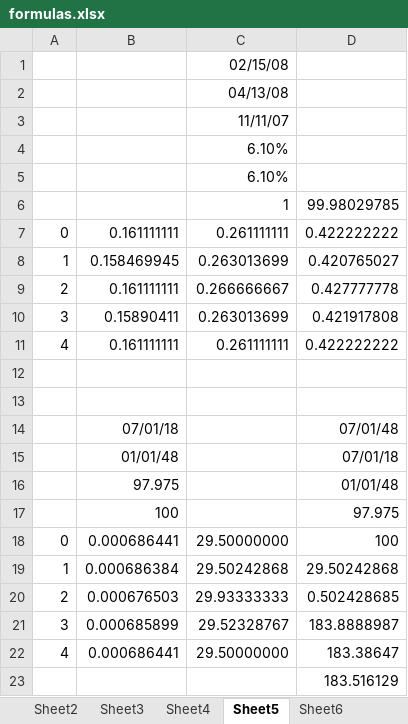
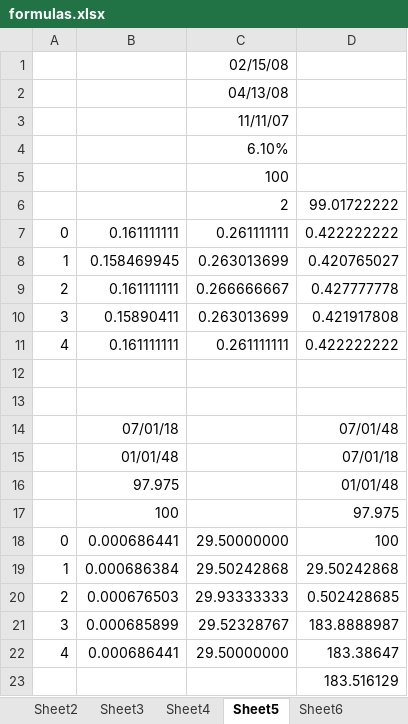
Before and after one commit to unidoc/unioffice, an Excel workbook: _examples/spreadsheet/flatten/formulas.xlsx, sheet Sheet5, drawn as a sheet; values as stored, in another font and other column widths than the file's, no borders; removed rows and columns are numbered as before the commit, all else as after; the diff names each change by its address in the sheet, - before the commit and + after, or states it on an @@ line.

```diff
--- a/_examples/spreadsheet/flatten/formulas.xlsx (sheet Sheet5)
+++ b/_examples/spreadsheet/flatten/formulas.xlsx (sheet Sheet5)
-C5: 6.10%
+C5: 100
-row 6:  |  | 1 | 99.98029785
+row 6:  |  | 2 | 99.01722222
```
Also changed, not shown: sheet Sheet2, sheet Sheet6, 2 other files.
